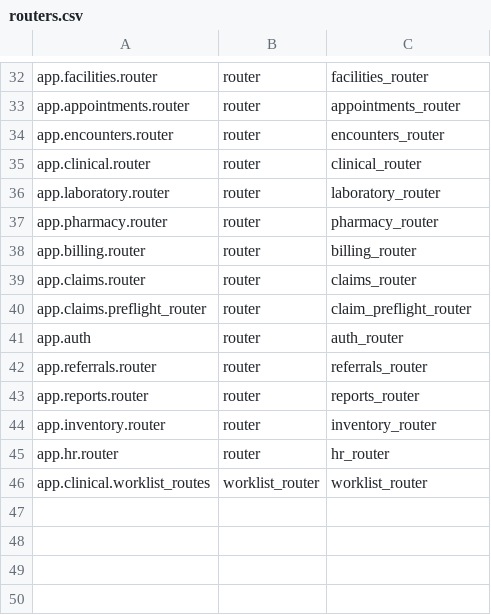
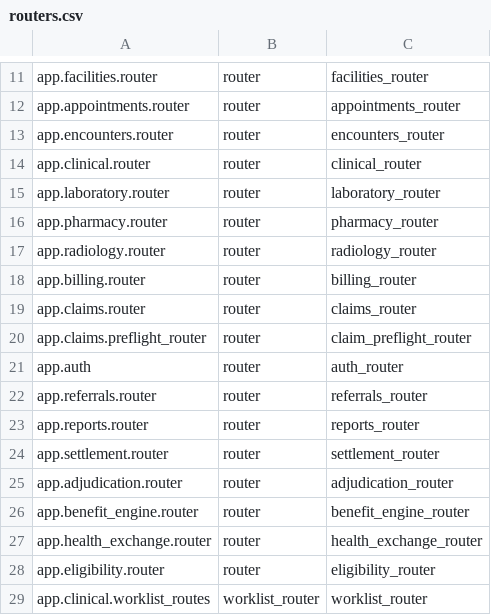
Before and after one commit to gadbahati/AFYASYNC, a CSV file: backend/app/routers.csv, drawn as a sheet; only a part is shown, gaps mark what is left out; the diff covers the shown part only.

Commit message:
Phase 140: App.tsx recovery script + expanded core routers.csv

```diff
--- a/backend/app/routers.csv
+++ b/backend/app/routers.csv
@@ -37,2 +16,3 @@ app.laboratory.router|router|laboratory_router
 app.pharmacy.router|router|pharmacy_router
+app.radiology.router|router|radiology_router
 app.billing.router|router|billing_router
@@ -43,4 +23,7 @@ app.referrals.router|router|referrals_router
 app.reports.router|router|reports_router
-app.inventory.router|router|inventory_router
-app.hr.router|router|hr_router
+app.settlement.router|router|settlement_router
+app.adjudication.router|router|adjudication_router
+app.benefit_engine.router|router|benefit_engine_router
+app.health_exchange.router|router|health_exchange_router
+app.eligibility.router|router|eligibility_router
 app.clinical.worklist_routes|worklist_router|worklist_router
```
Also changed, not shown: 20 removed rows elsewhere in this file, 2 other files.
